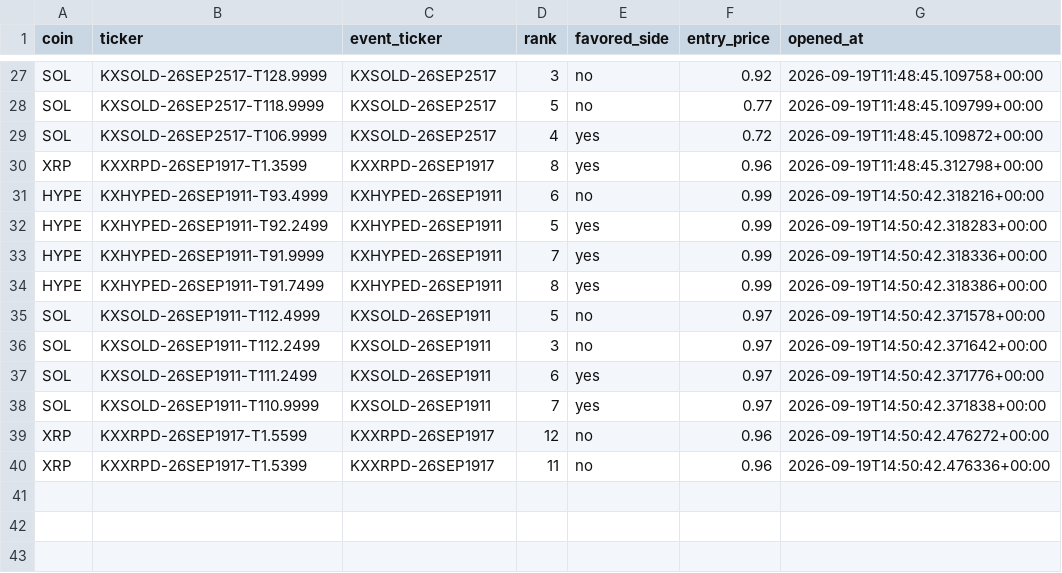
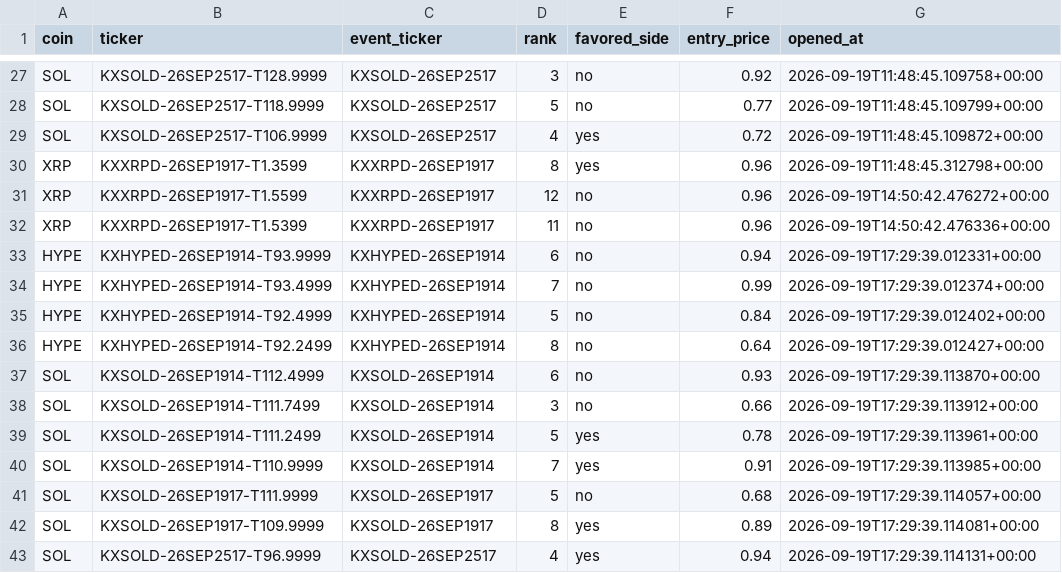
Before and after one commit to Prinxe-crypto/multicoin-midrank-bot, a CSV file: open_positions.csv, drawn as a sheet; only a part is shown, gaps mark what is left out; removed rows and columns are numbered as before the commit, all else as after; the diff names each change by its address in the sheet, - before the commit and + after, or states it on an @@ line.

```diff
--- a/open_positions.csv
+++ b/open_positions.csv
-row 31: HYPE | KXHYPED-26SEP1911-T93.4999 | KXHYPED-26SEP1911 | 6 | no | 0.99 | 2026-09-19T14:50:42.318216+00:00
-row 32: HYPE | KXHYPED-26SEP1911-T92.2499 | KXHYPED-26SEP1911 | 5 | yes | 0.99 | 2026-09-19T14:50:42.318283+00:00
-row 33: HYPE | KXHYPED-26SEP1911-T91.9999 | KXHYPED-26SEP1911 | 7 | yes | 0.99 | 2026-09-19T14:50:42.318336+00:00
-row 34: HYPE | KXHYPED-26SEP1911-T91.7499 | KXHYPED-26SEP1911 | 8 | yes | 0.99 | 2026-09-19T14:50:42.318386+00:00
-row 35: SOL | KXSOLD-26SEP1911-T112.4999 | KXSOLD-26SEP1911 | 5 | no | 0.97 | 2026-09-19T14:50:42.371578+00:00
-row 36: SOL | KXSOLD-26SEP1911-T112.2499 | KXSOLD-26SEP1911 | 3 | no | 0.97 | 2026-09-19T14:50:42.371642+00:00
-row 37: SOL | KXSOLD-26SEP1911-T111.2499 | KXSOLD-26SEP1911 | 6 | yes | 0.97 | 2026-09-19T14:50:42.371776+00:00
-row 38: SOL | KXSOLD-26SEP1911-T110.9999 | KXSOLD-26SEP1911 | 7 | yes | 0.97 | 2026-09-19T14:50:42.371838+00:00
+row 33: HYPE | KXHYPED-26SEP1914-T93.9999 | KXHYPED-26SEP1914 | 6 | no | 0.94 | 2026-09-19T17:29:39.012331+00:00
+row 34: HYPE | KXHYPED-26SEP1914-T93.4999 | KXHYPED-26SEP1914 | 7 | no | 0.99 | 2026-09-19T17:29:39.012374+00:00
+row 35: HYPE | KXHYPED-26SEP1914-T92.4999 | KXHYPED-26SEP1914 | 5 | no | 0.84 | 2026-09-19T17:29:39.012402+00:00
+row 36: HYPE | KXHYPED-26SEP1914-T92.2499 | KXHYPED-26SEP1914 | 8 | no | 0.64 | 2026-09-19T17:29:39.012427+00:00
+row 37: SOL | KXSOLD-26SEP1914-T112.4999 | KXSOLD-26SEP1914 | 6 | no | 0.93 | 2026-09-19T17:29:39.113870+00:00
+row 38: SOL | KXSOLD-26SEP1914-T111.7499 | KXSOLD-26SEP1914 | 3 | no | 0.66 | 2026-09-19T17:29:39.113912+00:00
+row 39: SOL | KXSOLD-26SEP1914-T111.2499 | KXSOLD-26SEP1914 | 5 | yes | 0.78 | 2026-09-19T17:29:39.113961+00:00
+row 40: SOL | KXSOLD-26SEP1914-T110.9999 | KXSOLD-26SEP1914 | 7 | yes | 0.91 | 2026-09-19T17:29:39.113985+00:00
+row 41: SOL | KXSOLD-26SEP1917-T111.9999 | KXSOLD-26SEP1917 | 5 | no | 0.68 | 2026-09-19T17:29:39.114057+00:00
+row 42: SOL | KXSOLD-26SEP1917-T109.9999 | KXSOLD-26SEP1917 | 8 | yes | 0.89 | 2026-09-19T17:29:39.114081+00:00
+row 43: SOL | KXSOLD-26SEP2517-T96.9999 | KXSOLD-26SEP2517 | 4 | yes | 0.94 | 2026-09-19T17:29:39.114131+00:00
```
Also changed, not shown: closed_positions.csv.
